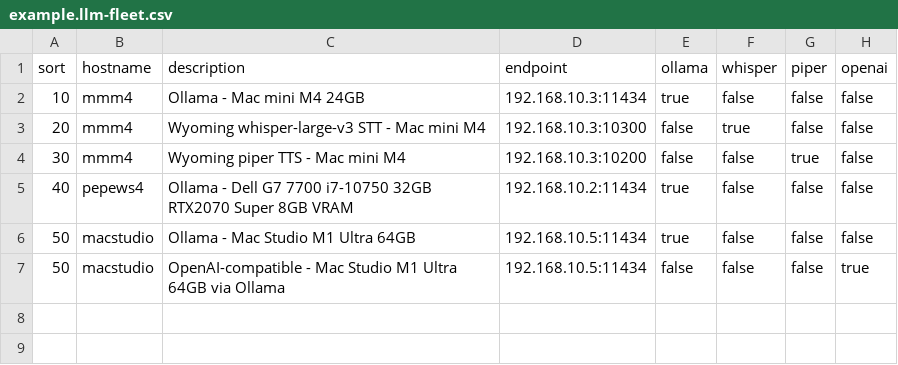
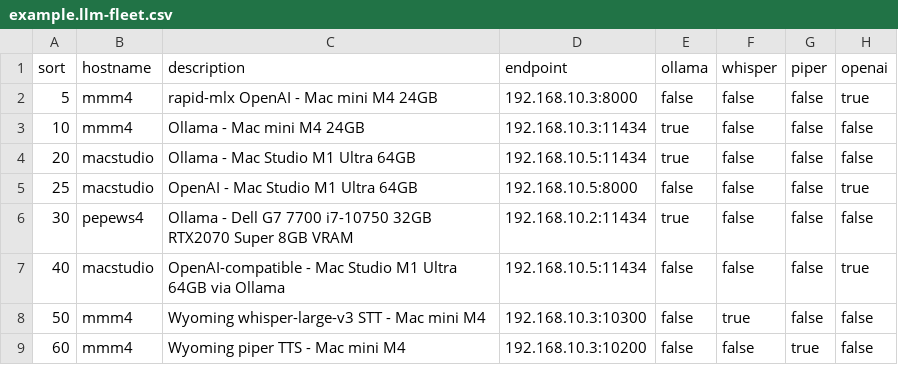
Before and after one commit to prsws/llm-fleet-monitor, a CSV file: example.llm-fleet.csv, drawn as a sheet.

```diff
--- a/example.llm-fleet.csv
+++ b/example.llm-fleet.csv
@@ -1,7 +1,9 @@
 sort,hostname,description,endpoint,ollama,whisper,piper,openai
+5,mmm4,rapid-mlx OpenAI - Mac mini M4 24GB,192.168.10.3:8000,false,false,false,true
 10,mmm4,Ollama - Mac mini M4 24GB,192.168.10.3:11434,true,false,false,false
-20,mmm4,Wyoming whisper-large-v3 STT - Mac mini M4,192.168.10.3:10300,false,true,false,false
-30,mmm4,Wyoming piper TTS -  Mac mini M4,192.168.10.3:10200,false,false,true,false
-40,pepews4,Ollama -  Dell G7 7700 i7-10750 32GB RTX2070 Super 8GB VRAM,192.168.10.2:11434,true,false,false,false
-50,macstudio,Ollama -  Mac Studio M1 Ultra 64GB,192.168.10.5:11434,true,false,false,false
-50,macstudio, OpenAI-compatible - Mac Studio M1 Ultra 64GB via Ollama,192.168.10.5:11434,false,false,false,true
+20,macstudio,Ollama -  Mac Studio M1 Ultra 64GB,192.168.10.5:11434,true,false,false,false
+25,macstudio, OpenAI -  Mac Studio M1 Ultra 64GB,192.168.10.5:8000,false,false,false,true
+30,pepews4,Ollama -  Dell G7 7700 i7-10750 32GB RTX2070 Super 8GB VRAM,192.168.10.2:11434,true,false,false,false
+40,macstudio, OpenAI-compatible - Mac Studio M1 Ultra 64GB via Ollama,192.168.10.5:11434,false,false,false,true
+50,mmm4,Wyoming whisper-large-v3 STT - Mac mini M4,192.168.10.3:10300,false,true,false,false
+60,mmm4,Wyoming piper TTS -  Mac mini M4,192.168.10.3:10200,false,false,true,false
```
Also changed, not shown: 3 other files.
